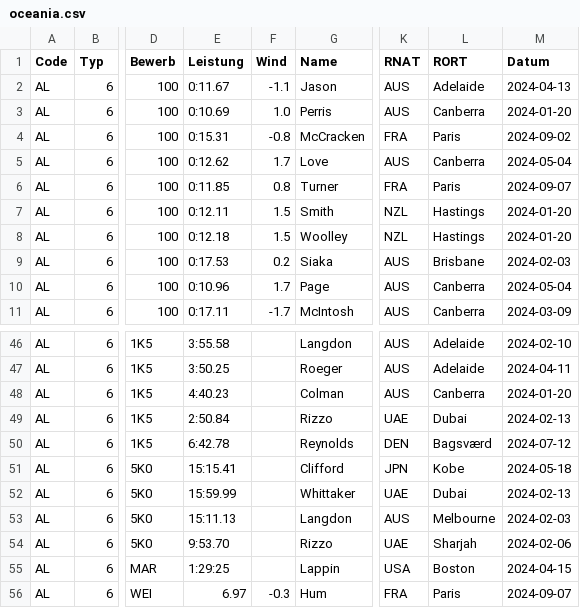
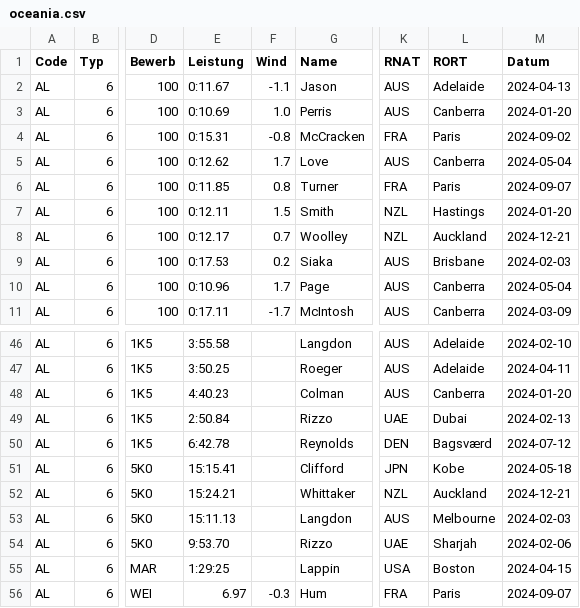
Before and after one commit to nimarion/para-records, a CSV file: leads/oceania.csv, drawn as a sheet; only a part is shown, gaps mark what is left out; the diff names each change by its address in the sheet, - before the commit and + after, or states it on an @@ line.

```diff
--- a/leads/oceania.csv
+++ b/leads/oceania.csv
-E8 (Leistung): 0:12.18
+E8 (Leistung): 0:12.17
-F8 (Wind): 1.5
+F8 (Wind): 0.7
-L8 (RORT): Hastings
+L8 (RORT): Auckland
-M8 (Datum): 2024-01-20
+M8 (Datum): 2024-12-21
-E52 (Leistung): 15:59.99
+E52 (Leistung): 15:24.21
-K52 (RNAT): UAE
+K52 (RNAT): NZL
-L52 (RORT): Dubai
+L52 (RORT): Auckland
-M52 (Datum): 2024-02-13
+M52 (Datum): 2024-12-21
```
